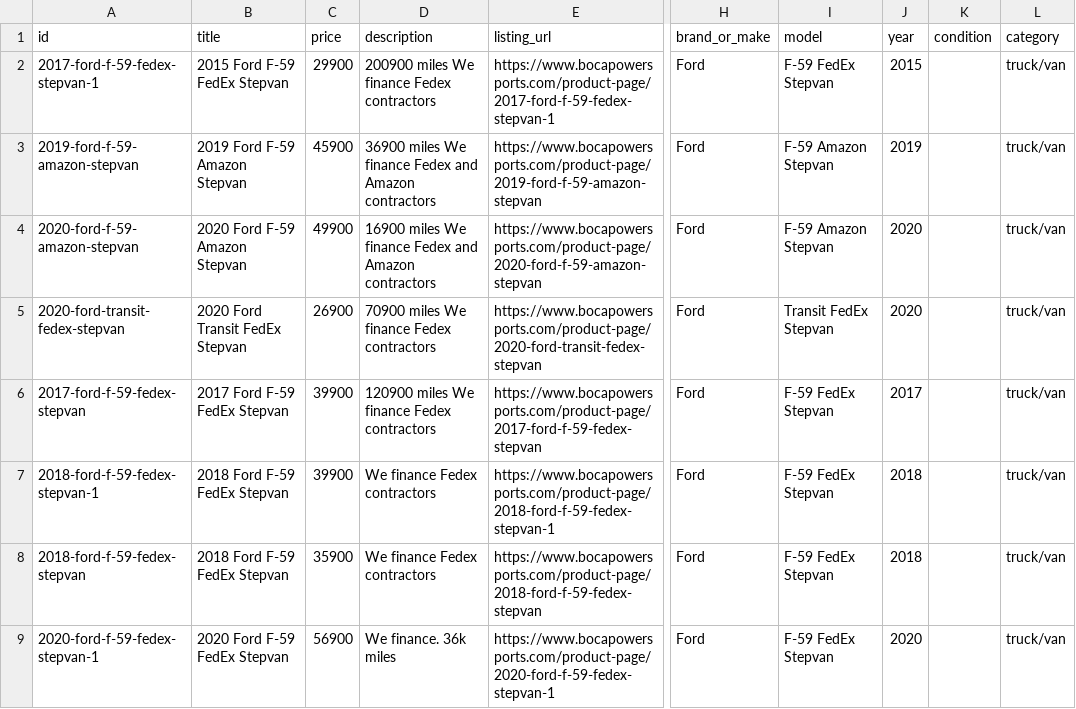
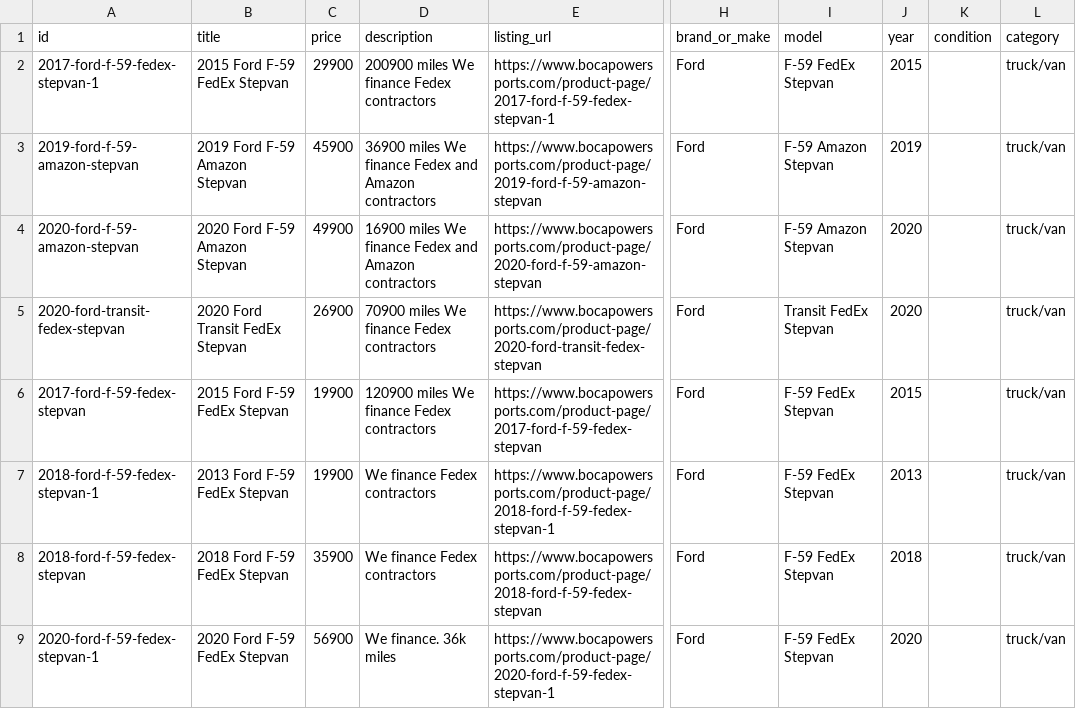
Before and after one commit to Anastasiahuman/bocapowersports-facebook-feed, a CSV file: output/raw_listings.csv, drawn as a sheet; only a part is shown, gaps mark what is left out; the diff names each change by its address in the sheet, - before the commit and + after, or states it on an @@ line.

```diff
--- a/output/raw_listings.csv
+++ b/output/raw_listings.csv
-B6 (title): 2017 Ford F-59 FedEx Stepvan
+B6 (title): 2015 Ford F-59 FedEx Stepvan
-C6:C7 (price): 39900
+C6:C7 (price): 19900
-J6 (year): 2017
+J6 (year): 2015
-B7 (title): 2018 Ford F-59 FedEx Stepvan
+B7 (title): 2013 Ford F-59 FedEx Stepvan
-J7 (year): 2018
+J7 (year): 2013
```
Also changed, not shown: 1 other file.
